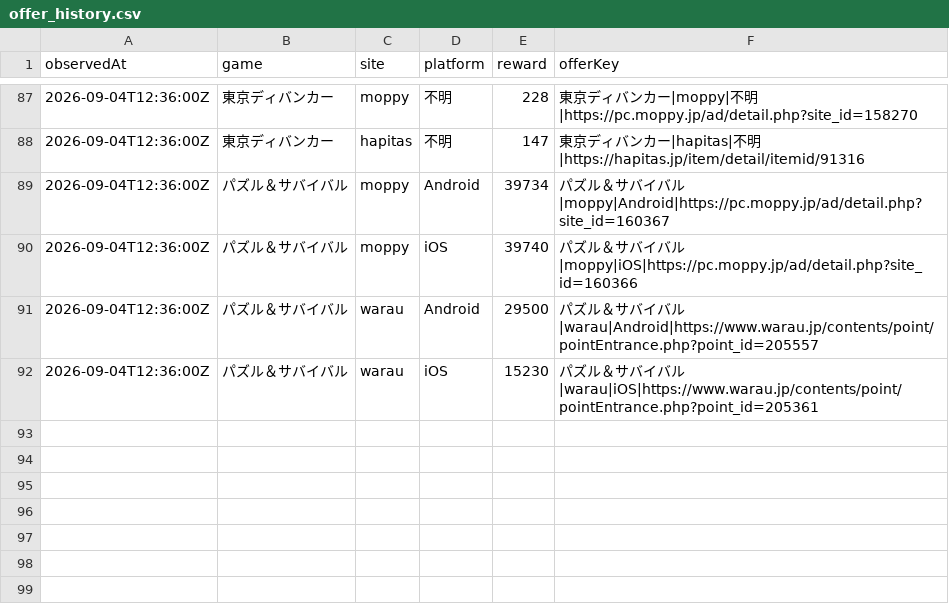
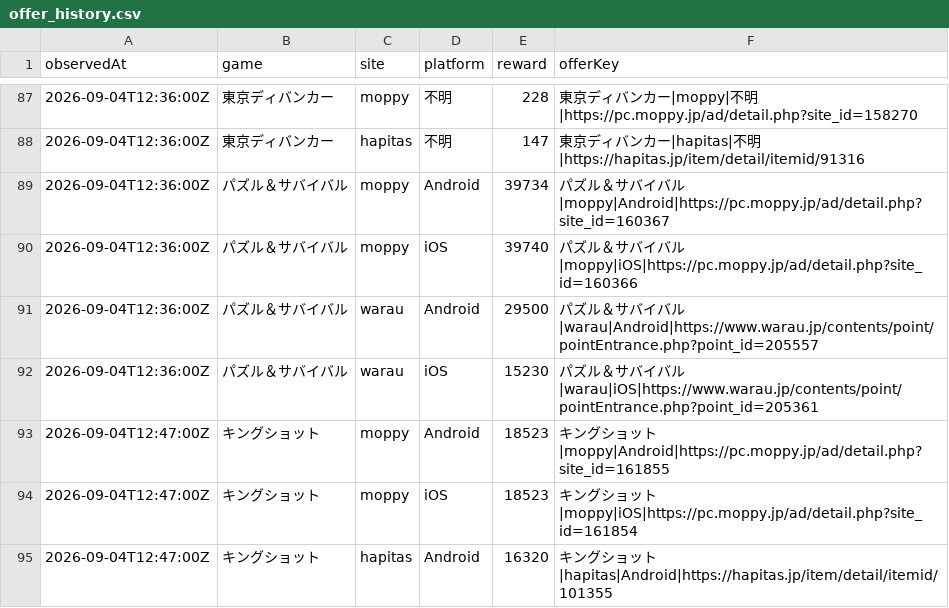
Before and after one commit to POIGAME-LAB/poigamelab, a CSV file: data/offer_history.csv, drawn as a sheet; only a part is shown, gaps mark what is left out.

Commit message:
Seed Kingshot offer history

```diff
--- a/data/offer_history.csv
+++ b/data/offer_history.csv
@@ -92 +92,4 @@ observedAt,game,site,platform,reward,offerKey
 2026-09-04T12:36:00Z,パズル＆サバイバル,warau,iOS,15230,パズル＆サバイバル|warau|iOS|https://www.warau.jp/contents/point/pointEntrance.php?point_id=205361
+2026-09-04T12:47:00Z,キングショット,moppy,Android,18523,キングショット|moppy|Android|https://pc.moppy.jp/ad/detail.php?site_id=161855
+2026-09-04T12:47:00Z,キングショット,moppy,iOS,18523,キングショット|moppy|iOS|https://pc.moppy.jp/ad/detail.php?site_id=161854
+2026-09-04T12:47:00Z,キングショット,hapitas,Android,16320,キングショット|hapitas|Android|https://hapitas.jp/item/detail/itemid/101355
```
